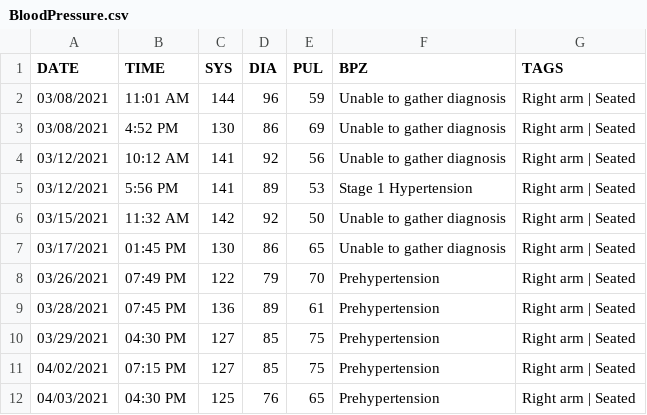
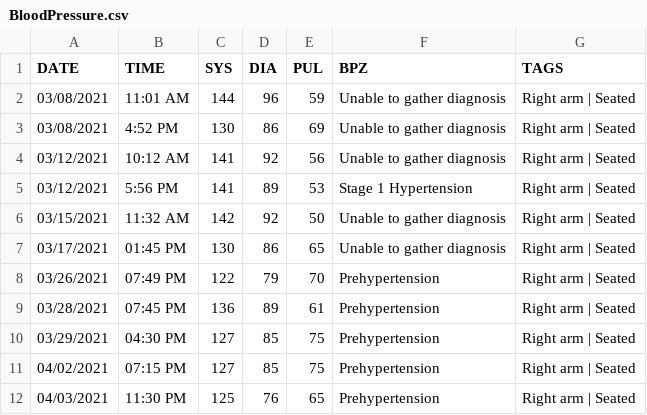
Before and after one commit to austin-engle/bloodPressureAverage, a CSV file: BloodPressure.csv, drawn as a sheet.

Commit message:
commit after blood pressure reading: 04/03/2021 11:30 PM

```diff
--- a/BloodPressure.csv
+++ b/BloodPressure.csv
@@ -11,2 +11,2 @@ DATE,TIME,SYS,DIA,PUL,BPZ,TAGS
 04/02/2021,07:15 PM,127,85,75,Prehypertension,Right arm | Seated
-04/03/2021,04:30 PM,125,76,65,Prehypertension,Right arm | Seated
+04/03/2021,11:30 PM,125,76,65,Prehypertension,Right arm | Seated
```
Also changed, not shown: 1 other file.
